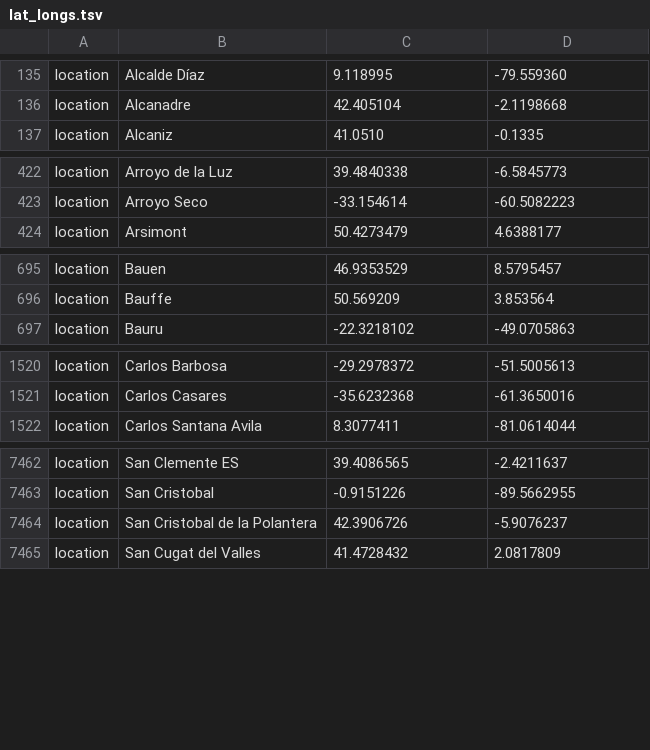
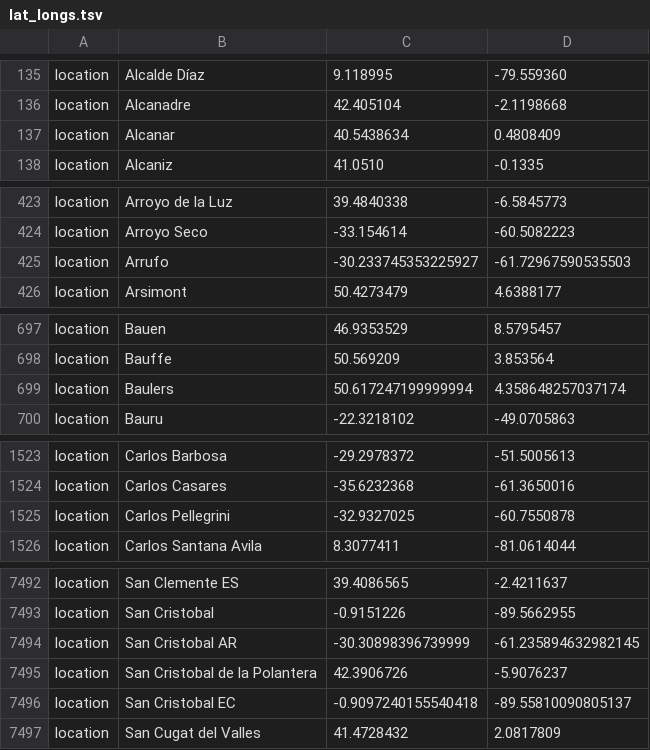
Before and after one commit to nextstrain/ncov, a TSV file: defaults/lat_longs.tsv, drawn as a sheet; only a part is shown, gaps mark what is left out; the diff covers the shown part only; the diff names each change by its address in the sheet, - before the commit and + after, or states it on an @@ line.

Commit message:
add new locations and divisions, add seq to exclude

```diff
--- a/defaults/lat_longs.tsv
+++ b/defaults/lat_longs.tsv
+row 137: location | Alcanar | 40.5438634 | 0.4808409
+row 425: location | Arrufo | -30.233745353225927 | -61.72967590535503
+row 699: location | Baulers | 50.617247199999994 | 4.358648257037174
+row 1525: location | Carlos Pellegrini | -32.9327025 | -60.7550878
+row 7494: location | San Cristobal AR | -30.30898396739999 | -61.235894632982145
+row 7496: location | San Cristobal EC | -0.9097240155540418 | -89.55810090805137
```
Also changed, not shown: 39 added rows and 1 edited cell elsewhere in this file, defaults/color_ordering.tsv, 1 other file.
